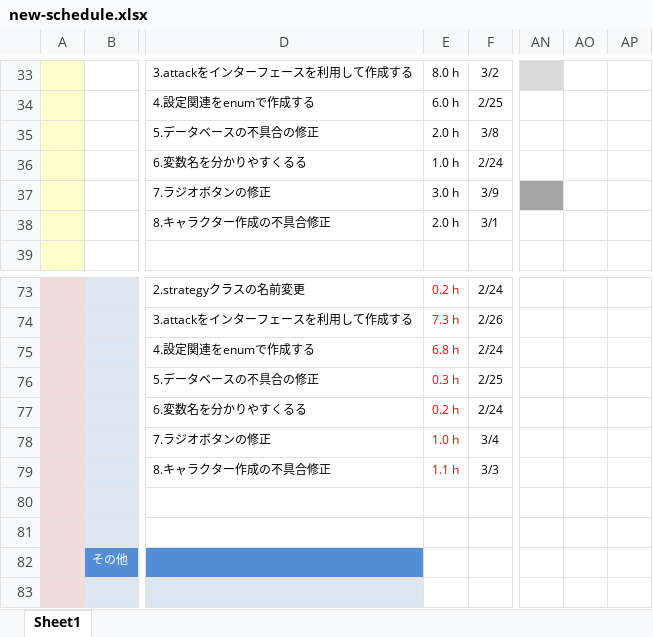
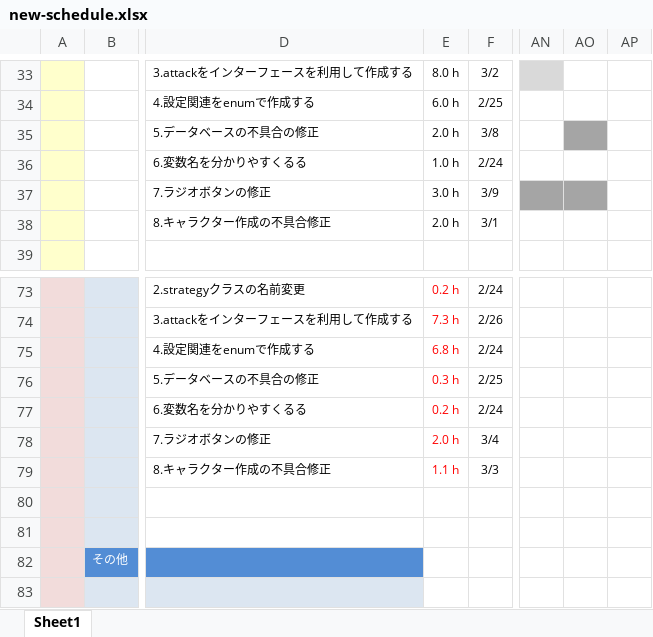
Before and after one commit to fs200714-imacocokoga-ayabe/new-schedule, an Excel workbook: new-schedule.xlsx, sheet Sheet1, drawn as a sheet; only a part is shown, gaps mark what is left out; values as stored, in another font and other column widths than the file's, no borders; conditional formats not drawn; the diff names each change by its address in the sheet, - before the commit and + after, or states it on an @@ line.

Commit message:
3月5日の結果と3月8日の予定

```diff
--- a/new-schedule.xlsx (sheet Sheet1)
+++ b/new-schedule.xlsx (sheet Sheet1)
-AO35 fill: none
+AO35 fill: #A5A5A5
-AO37 fill: none
+AO37 fill: #A5A5A5
-E78: 1.0 h
+E78: 2.0 h
```
